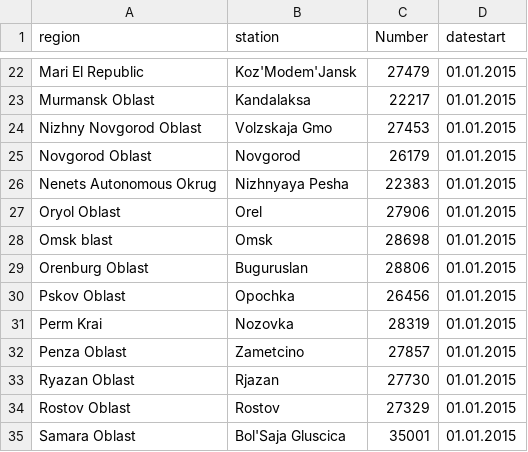
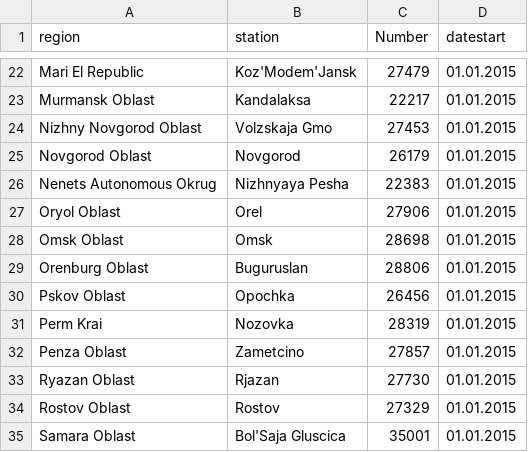
Before and after one commit to sardine1/shyne, a CSV file: climate/stations.csv, drawn as a sheet; only a part is shown, gaps mark what is left out.

Commit message:
changed station's name

```diff
--- a/climate/stations.csv
+++ b/climate/stations.csv
@@ -27,3 +27,3 @@ Nenets Autonomous Okrug;Nizhnyaya Pesha;22383;01.01.2015
 Oryol Oblast;Orel;27906;01.01.2015
-Omsk blast;Omsk;28698;01.01.2015
+Omsk Oblast;Omsk;28698;01.01.2015
 Orenburg Oblast;Buguruslan;28806;01.01.2015
```
